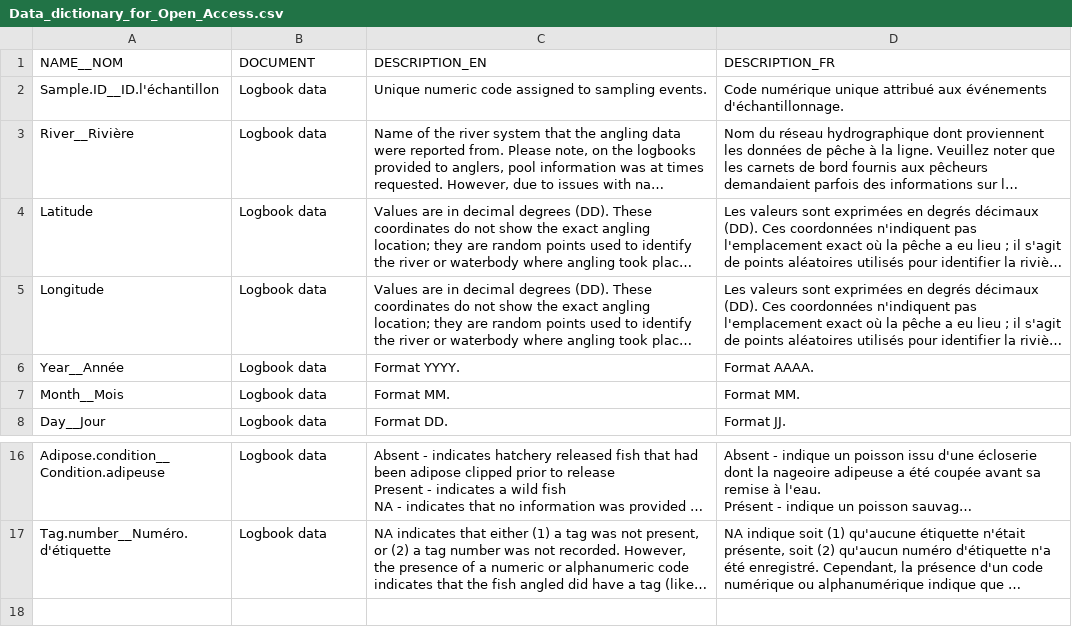
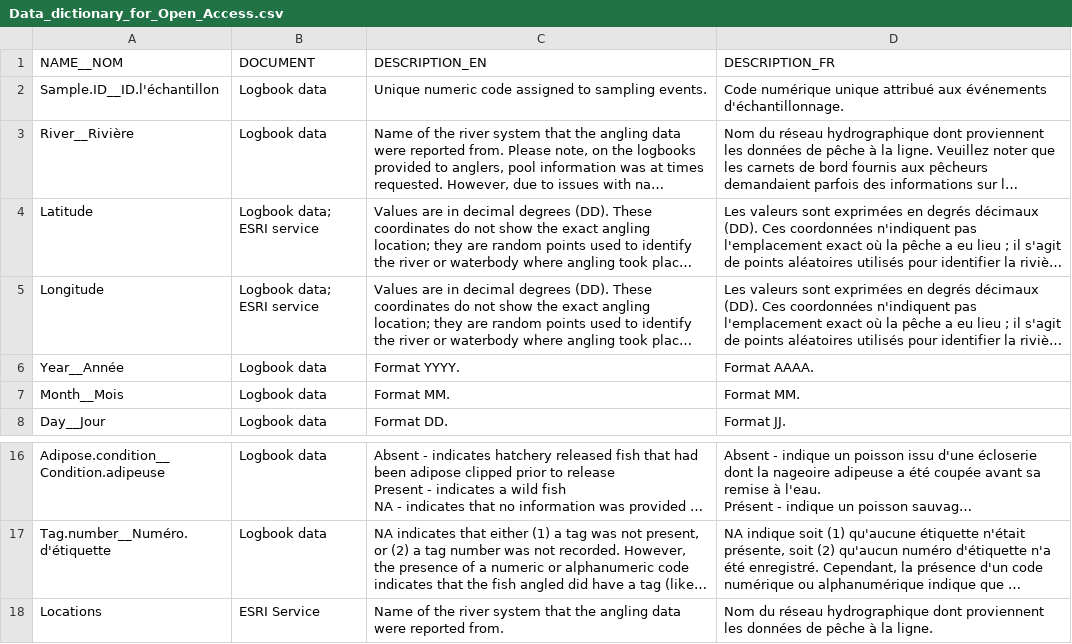
Before and after one commit to dfo-gulf-science/fgp-datasets, a CSV file: 34deb154 (Salmon Angler Logbook)/Data_dictionary_for_Open_Access.csv, drawn as a sheet; only a part is shown, gaps mark what is left out; long unchanged cells end in …; the diff names each change by its address in the sheet, - before the commit and + after, or states it on an @@ line.

```diff
--- a/34deb154 (Salmon Angler Logbook)/Data_dictionary_for_Open_Access.csv
+++ b/34deb154 (Salmon Angler Logbook)/Data_dictionary_for_Open_Access.csv
-B4:B5 (DOCUMENT): Logbook data
+B4:B5 (DOCUMENT): Logbook data; ESRI service
+row 18: Locations | ESRI Service | Name of the river system that the angling data were reported from. | Nom du réseau hydrographique dont proviennent les données de pêche à la ligne.
```
Also changed, not shown: da2aa3c6 (Margaree Water Temp)/WaterTemp_data_dictionary.csv, 4 other files.
